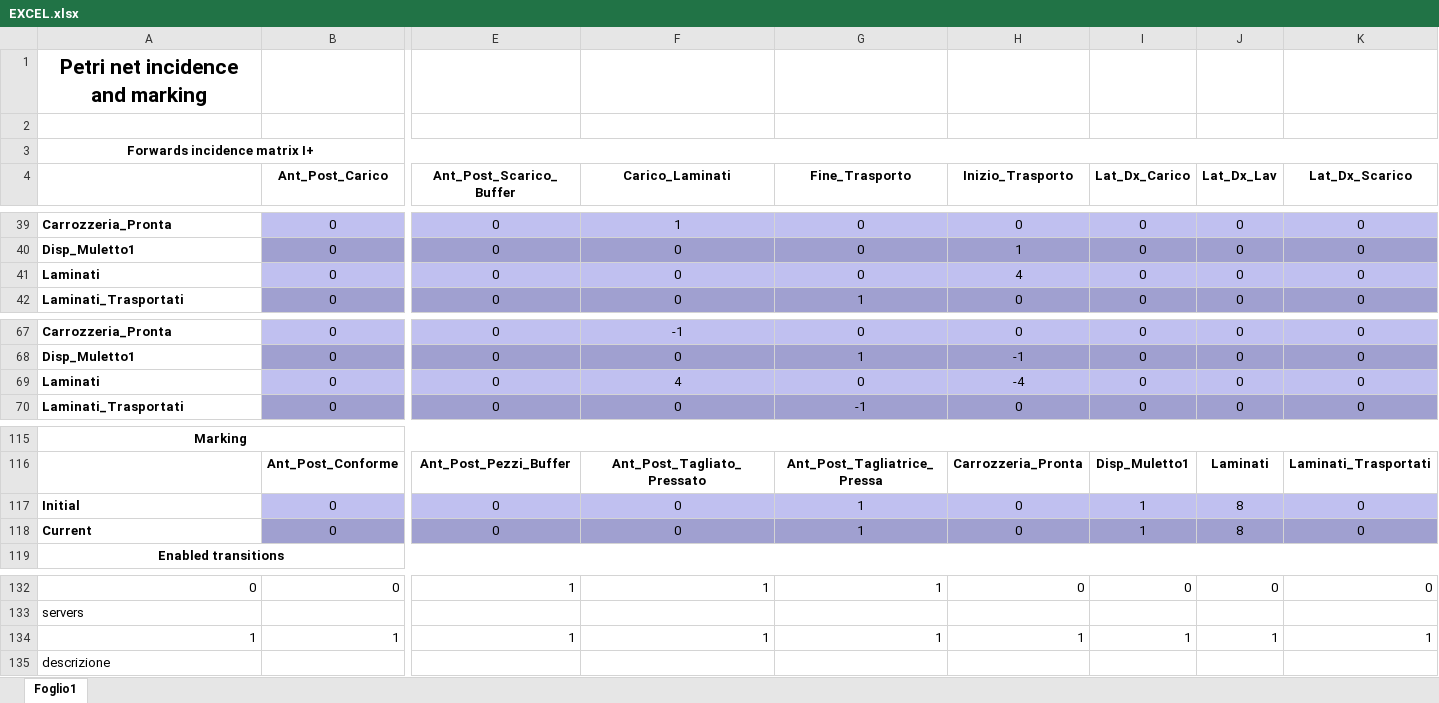
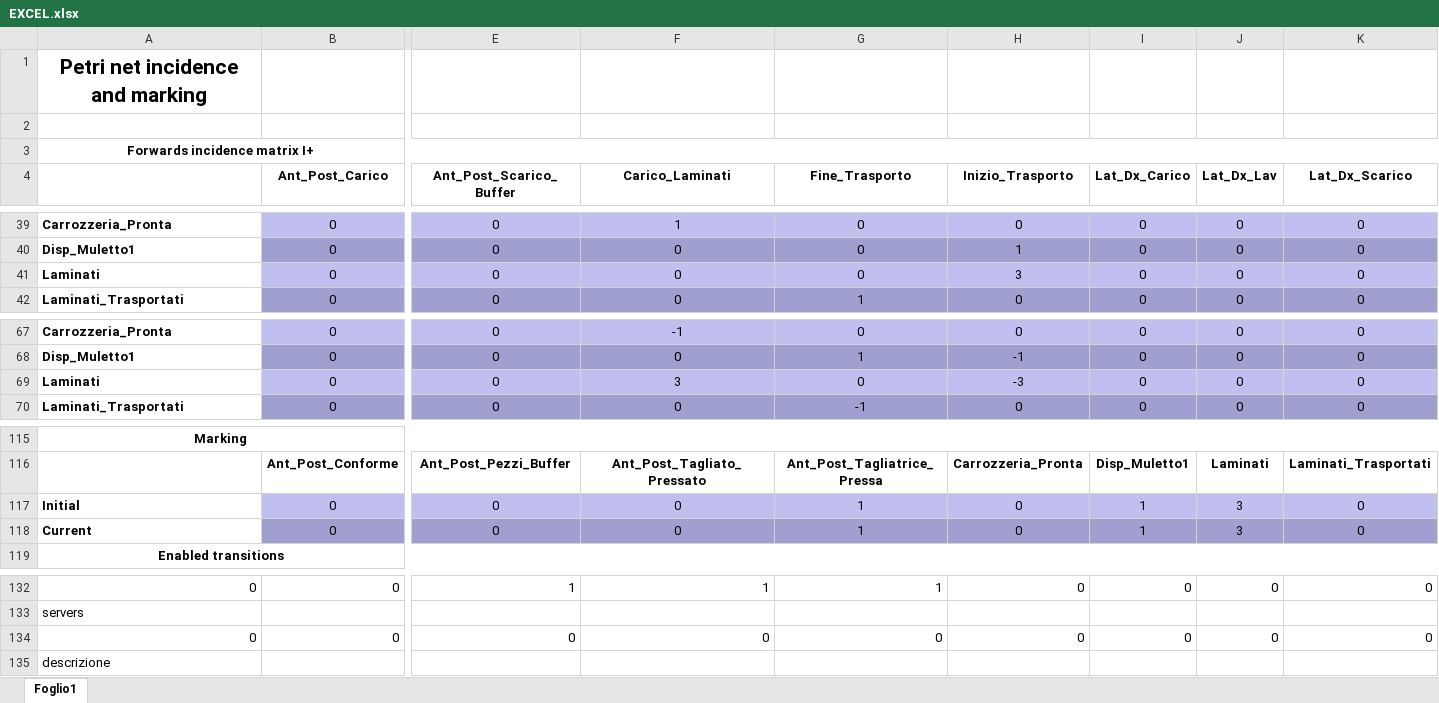
Before and after one commit to Piz01/ControlloAvanzato, an Excel workbook: FOLDER/EXCEL.xlsx, sheet Foglio1, drawn as a sheet; only a part is shown, gaps mark what is left out; values as stored, in another font and other column widths than the file's, no borders; removed rows and columns are numbered as before the commit, all else as after; rows hold the shown columns only; the diff names each change by its address in the sheet, - before the commit and + after, or states it on an @@ line.

Commit message:
aggiunta V4 di cui fare excel e file .mat

```diff
--- a/FOLDER/EXCEL.xlsx (sheet Foglio1)
+++ b/FOLDER/EXCEL.xlsx (sheet Foglio1)
-H41 (Inizio_Trasporto): 4
+H41 (Inizio_Trasporto): 3
-F69 (Carico_Laminati): 4
+F69 (Carico_Laminati): 3
-H69 (Inizio_Trasporto): -4
+H69 (Inizio_Trasporto): -3
-J117:J118 (Lat_Dx_Lav): 8
+J117:J118 (Lat_Dx_Lav): 3
-row 134: 1 | 1 | 1 | 1 | 1 | 1 | 1 | 1 | 1
+row 134: 0 | 0 | 0 | 0 | 0 | 0 | 0 | 0 | 0
```
Also changed, not shown: 1 other file.
